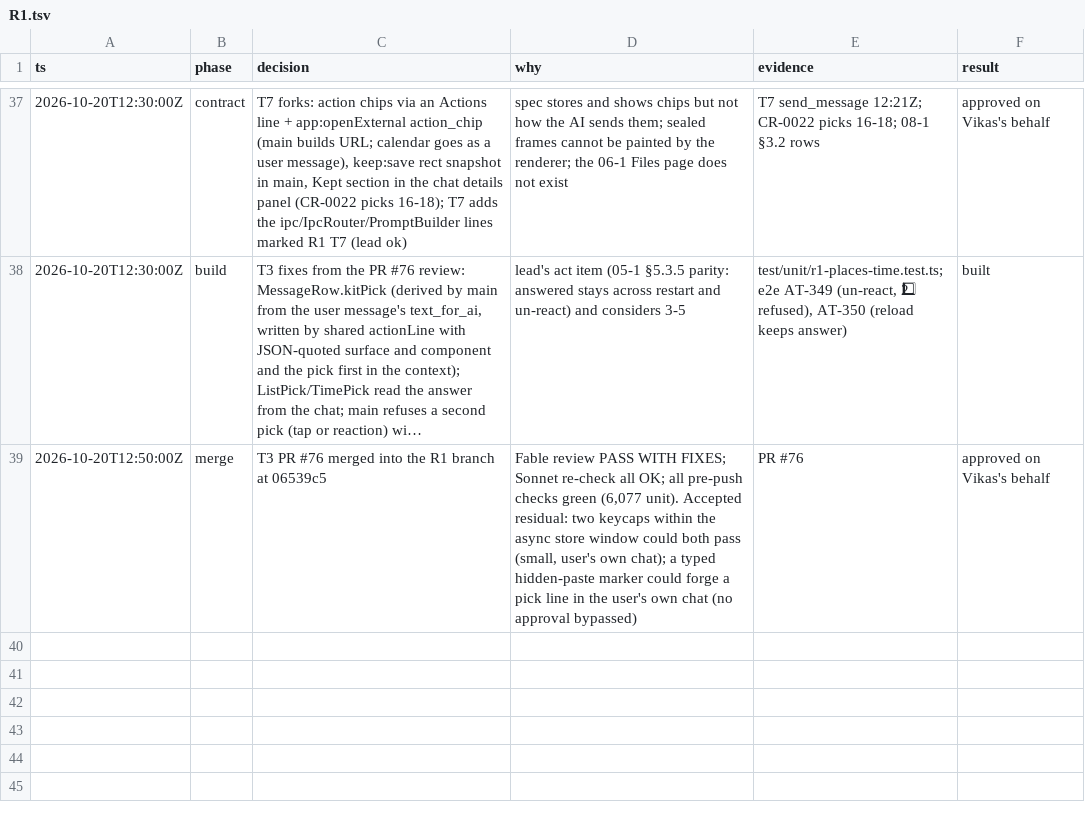
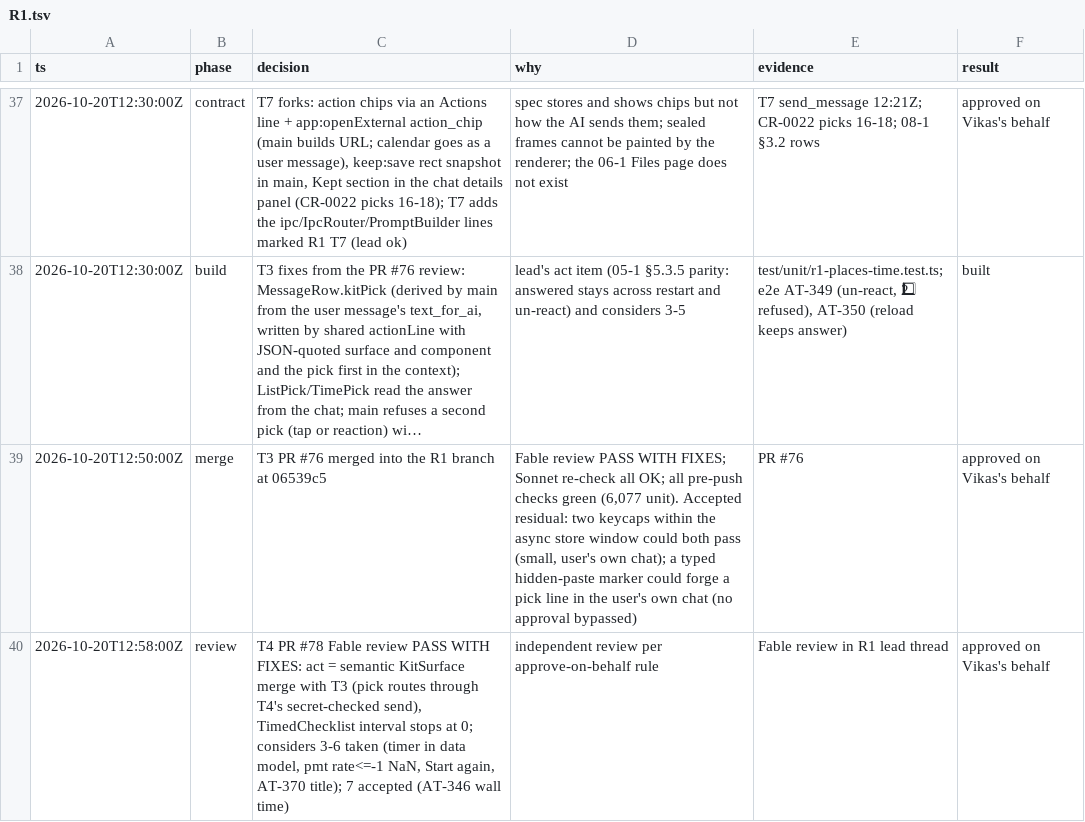
Before and after one commit to vikas53953/foo-agent, a TSV file: docs/decisions/R1.tsv, drawn as a sheet; only a part is shown, gaps mark what is left out; long unchanged cells end in …; the diff names each change by its address in the sheet, - before the commit and + after, or states it on an @@ line.

```diff
--- a/docs/decisions/R1.tsv
+++ b/docs/decisions/R1.tsv
+row 40: 2026-10-20T12:58:00Z | review | T4 PR #78 Fable review PASS WITH FIXES: act = semantic KitSurface merge with T3 (pick routes through T4's secret-checked send), TimedChecklist interval stops at 0; considers 3-6 taken (timer in data model, pmt rate<=-1 NaN, Start again, AT-370 title); 7 accepted (AT-346 wall time) | independent review per approve-on-behalf rule | Fable review in R1 lead thread | approved on Vikas's behalf
```
